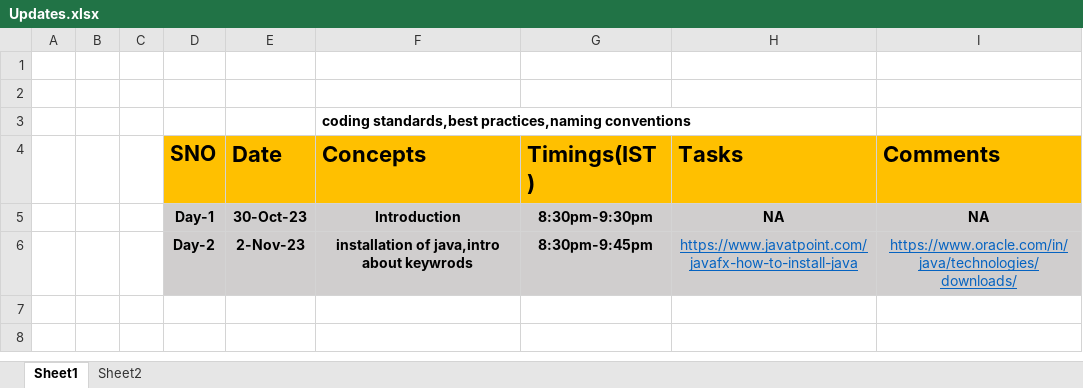
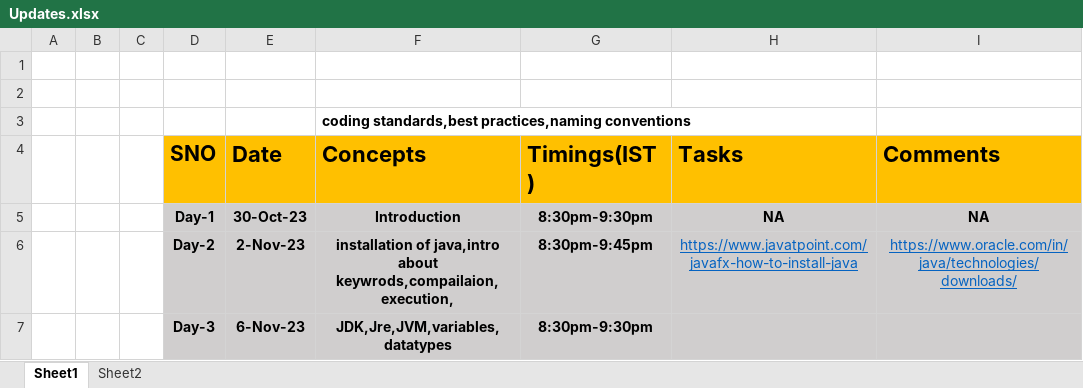
Before and after one commit to sandeepsomavarapu/Java_Fullstack_02_Nov_2023, an Excel workbook: Updates.xlsx, sheet Sheet1, drawn as a sheet; values as stored, in another font and other column widths than the file's, no borders; the diff names each change by its address in the sheet, - before the commit and + after, or states it on an @@ line.

```diff
--- a/Updates.xlsx (sheet Sheet1)
+++ b/Updates.xlsx (sheet Sheet1)
-F6 (Concepts): …java,intro about keywrods
+F6 (Concepts): …java,intro about keywrods,compailaion,execution,
+row 7:  |  |  | Day-3 | 6-Nov-23 | JDK,Jre,JVM,variables,datatypes | 8:30pm-9:30pm
```
Also changed, not shown: 2 other files.
